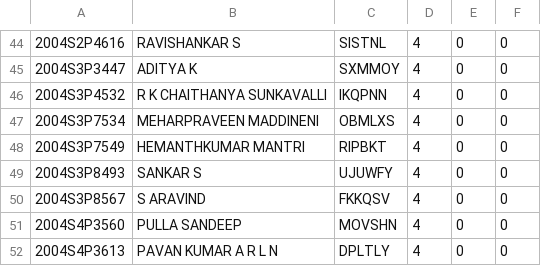
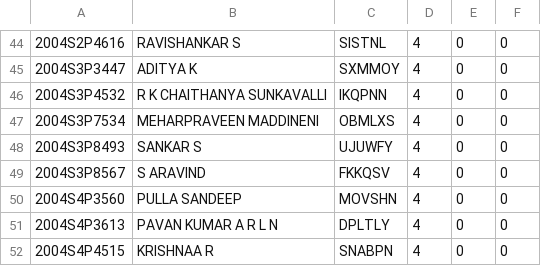
Before and after one commit to abhishek-kumar/election-software, a CSV file: election-software/admin/Electiondata/C5.csv, drawn as a sheet; only a part is shown, gaps mark what is left out; the shorter side is filled out with more unchanged rows; the diff names each change by its address in the sheet, - before the commit and + after, or states it on an @@ line.

Commit message:
Update C5.csv
Removing my entry from google search.

```diff
--- a/election-software/admin/Electiondata/C5.csv
+++ b/election-software/admin/Electiondata/C5.csv
-row 48: 2004S3P7549 | HEMANTHKUMAR MANTRI | RIPBKT | 4 | 0 | 0
```
